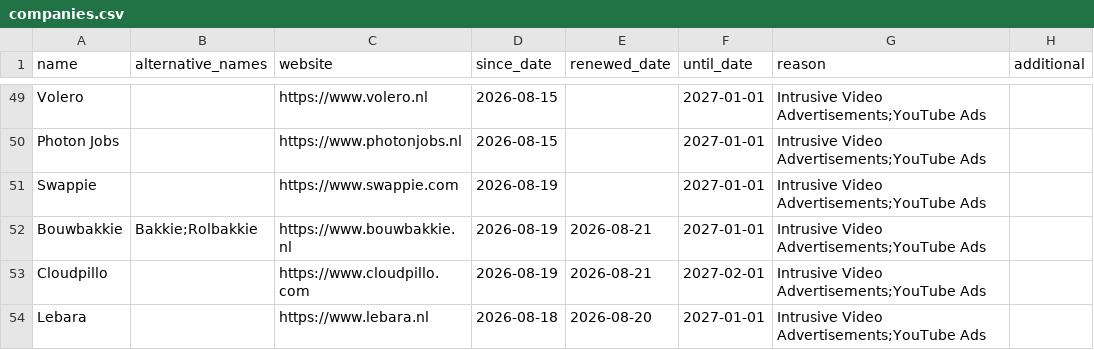
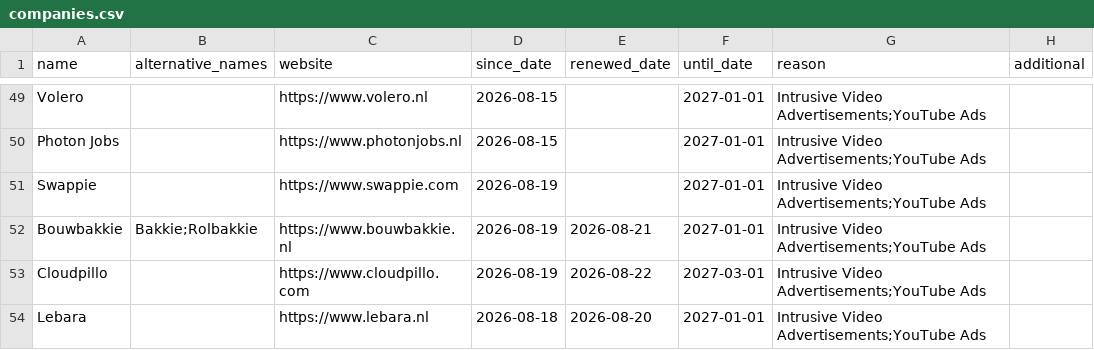
Before and after one commit to HNJAMeindersma/blacklist, a CSV file: companies.csv, drawn as a sheet; only a part is shown, gaps mark what is left out.

Commit message:
Update companies.csv

```diff
--- a/companies.csv
+++ b/companies.csv
@@ -52,3 +52,3 @@
 "Bouwbakkie","Bakkie;Rolbakkie","https://www.bouwbakkie.nl",2026-08-19,2026-08-21,2027-01-01,"Intrusive Video Advertisements;YouTube Ads",
-"Cloudpillo",,"https://www.cloudpillo.com",2026-08-19,2026-08-21,2027-02-01,"Intrusive Video Advertisements;YouTube Ads",
+"Cloudpillo",,"https://www.cloudpillo.com",2026-08-19,2026-08-22,2027-03-01,"Intrusive Video Advertisements;YouTube Ads",
 "Lebara",,"https://www.lebara.nl",2026-08-18,2026-08-20,2027-01-01,"Intrusive Video Advertisements;YouTube Ads",
```
